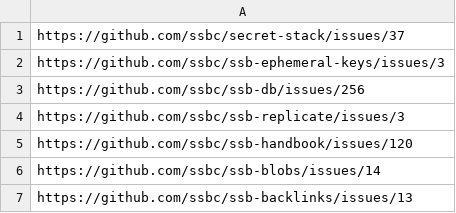
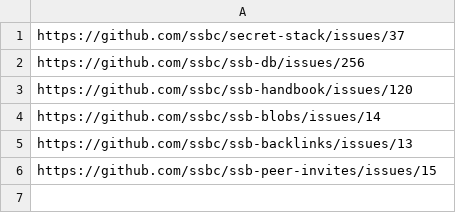
Before and after one commit to ssb-junkyard/village-tracker, a CSV file: issues.csv, drawn as a sheet; removed rows and columns are numbered as before the commit, all else as after; the diff names each change by its address in the sheet, - before the commit and + after, or states it on an @@ line.

```diff
--- a/issues.csv
+++ b/issues.csv
-row 2: https://github.com/ssbc/ssb-ephemeral-keys/issues/3
-row 4: https://github.com/ssbc/ssb-replicate/issues/3
+row 6: https://github.com/ssbc/ssb-peer-invites/issues/15
```
Also changed, not shown: modules.csv, names.csv.
